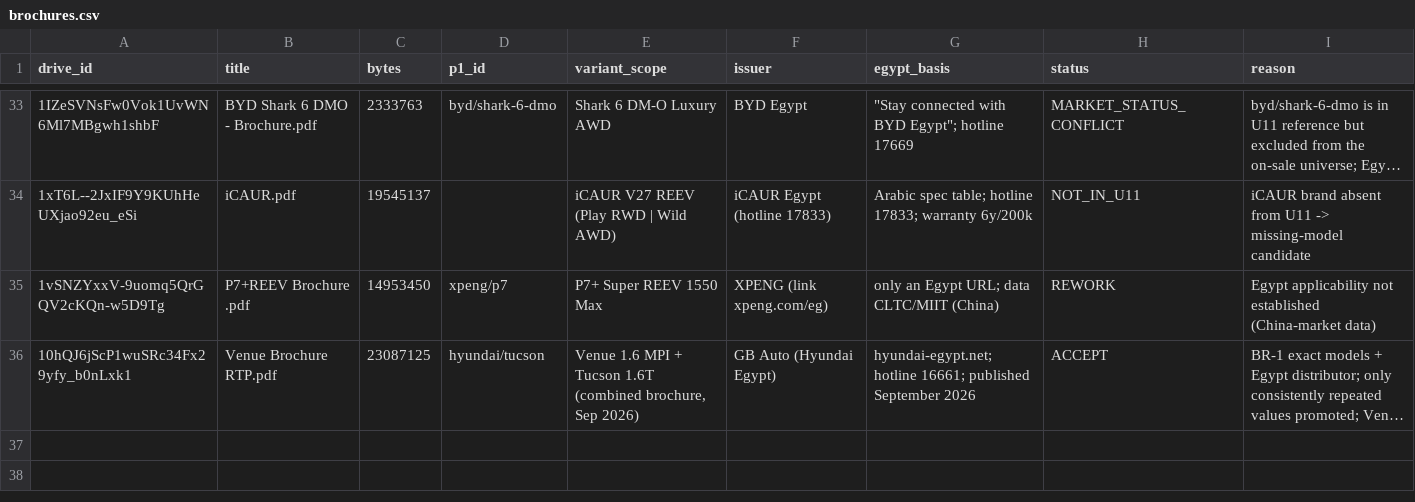
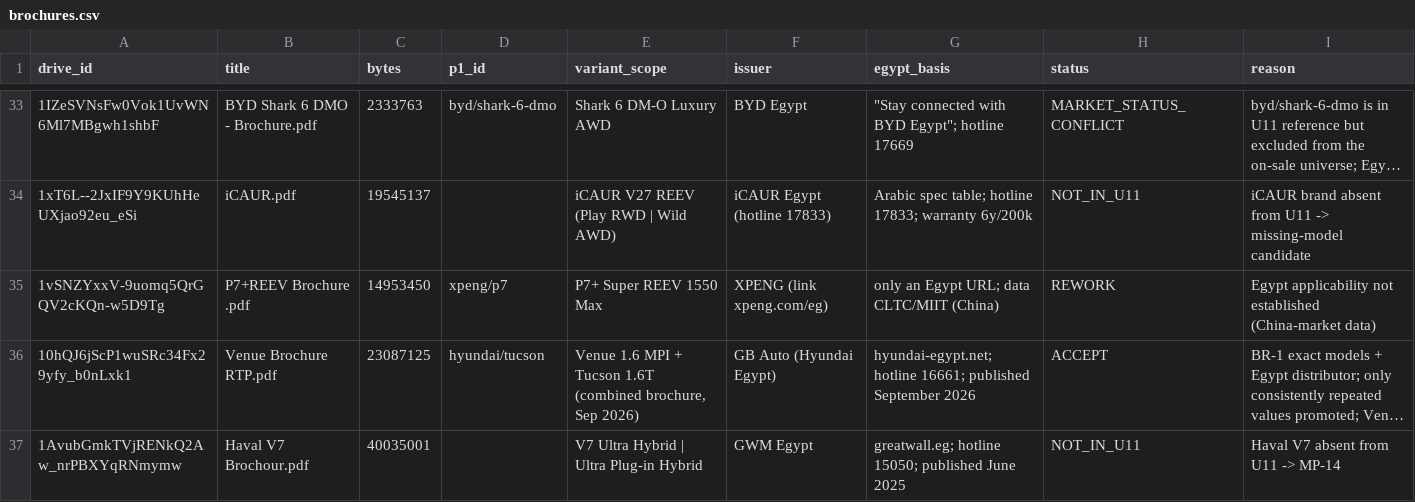
Before and after one commit to KingMega1/scratch, a CSV file: vehicle-data/registry/brochures.csv, drawn as a sheet; only a part is shown, gaps mark what is left out; long unchanged cells end in …; the diff names each change by its address in the sheet, - before the commit and + after, or states it on an @@ line.

```diff
--- a/vehicle-data/registry/brochures.csv
+++ b/vehicle-data/registry/brochures.csv
+row 37: 1AvubGmkTVjRENkQ2Aw_nrPBXYqRNmymw | Haval V7 Brochour.pdf | 40035001 |  | V7 Ultra Hybrid | Ultra Plug-in Hybrid | GWM Egypt | greatwall.eg; hotline 15050; published June 2025 | NOT_IN_U11 | Haval V7 absent from U11 -> MP-14
```
Also changed, not shown: vehicle-data/review/u11_market_proposals.csv.
